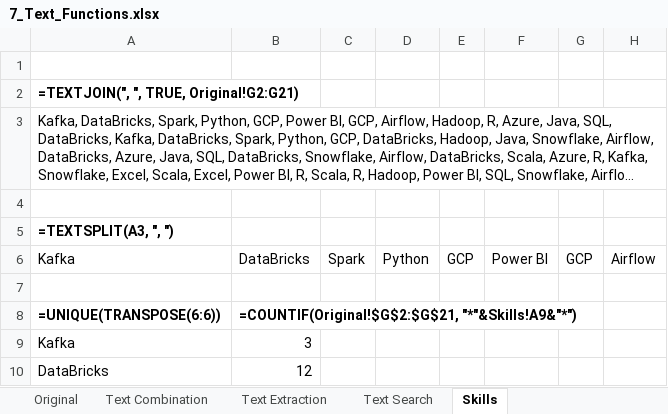
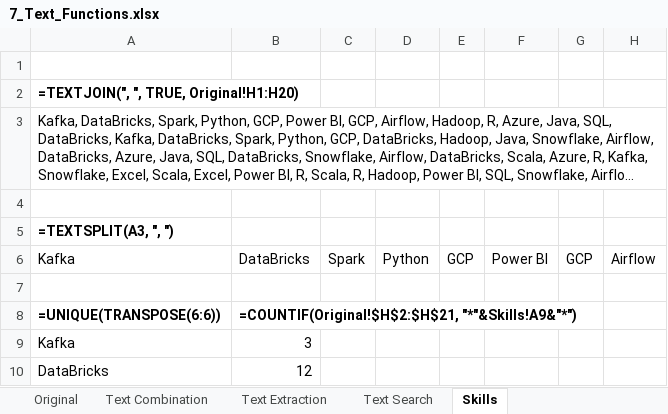
Before and after one commit to lukebarousse/Excel_Data_Analytics_Course, an Excel workbook: 2_Formulas_Functions/7_Text_Functions.xlsx, sheet Skills, drawn as a sheet; only a part is shown; long unchanged cells end in …; values as stored, in another font and other column widths than the file's, no borders; charts and pictures not drawn; the diff names each change by its address in the sheet, - before the commit and + after, or states it on an @@ line.

```diff
--- a/2_Formulas_Functions/7_Text_Functions.xlsx (sheet Skills)
+++ b/2_Formulas_Functions/7_Text_Functions.xlsx (sheet Skills)
-A2: =TEXTJOIN(", ", TRUE, Original!G2:G21)
+A2: =TEXTJOIN(", ", TRUE, Original!H1:H20)
-B8: =COUNTIF(Original!$G$2:$G$21, "*"&Skills!A9&"*")
+B8: =COUNTIF(Original!$H$2:$H$21, "*"&Skills!A9&"*")
```
Also changed, not shown: sheet Original, sheet Text Combination, sheet Text Search, sheet Text Extraction.
